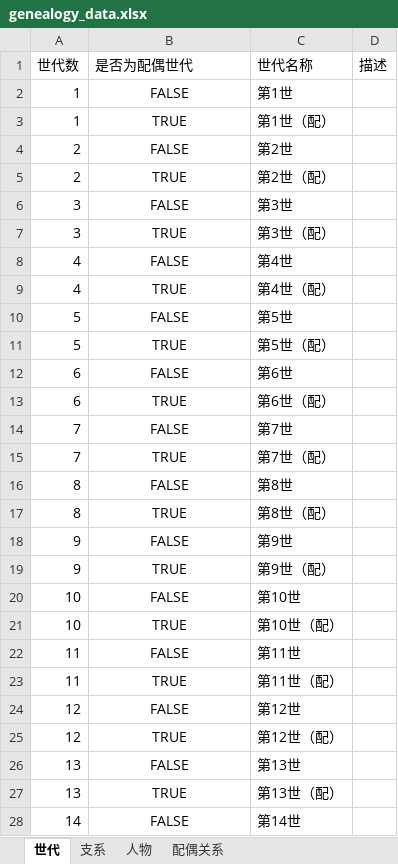
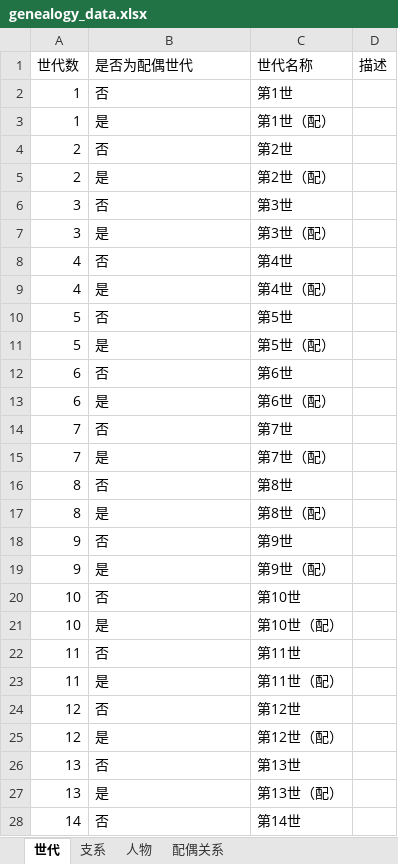
Before and after one commit to haishanghuafan/liu_genealogy, an Excel workbook: genealogy_data.xlsx, sheet 世代, drawn as a sheet; only a part is shown; values as stored, in another font and other column widths than the file's, no borders; the diff covers the shown part only; the diff names each change by its address in the sheet, - before the commit and + after, or states it on an @@ line.

```diff
--- a/genealogy_data.xlsx (sheet 世代)
+++ b/genealogy_data.xlsx (sheet 世代)
-B2 (是否为配偶世代): FALSE
+B2 (是否为配偶世代): 否
-B2:B28 alignment: center
+B2:B28 alignment: left
-B3 (是否为配偶世代): TRUE
+B3 (是否为配偶世代): 是
-B4 (是否为配偶世代): FALSE
+B4 (是否为配偶世代): 否
-B5 (是否为配偶世代): TRUE
+B5 (是否为配偶世代): 是
-B6 (是否为配偶世代): FALSE
+B6 (是否为配偶世代): 否
-B7 (是否为配偶世代): TRUE
+B7 (是否为配偶世代): 是
-B8 (是否为配偶世代): FALSE
+B8 (是否为配偶世代): 否
-B9 (是否为配偶世代): TRUE
+B9 (是否为配偶世代): 是
-B10 (是否为配偶世代): FALSE
+B10 (是否为配偶世代): 否
-B11 (是否为配偶世代): TRUE
+B11 (是否为配偶世代): 是
-B12 (是否为配偶世代): FALSE
+B12 (是否为配偶世代): 否
-B13 (是否为配偶世代): TRUE
+B13 (是否为配偶世代): 是
-B14 (是否为配偶世代): FALSE
+B14 (是否为配偶世代): 否
-B15 (是否为配偶世代): TRUE
+B15 (是否为配偶世代): 是
-B16 (是否为配偶世代): FALSE
+B16 (是否为配偶世代): 否
-B17 (是否为配偶世代): TRUE
+B17 (是否为配偶世代): 是
-B18 (是否为配偶世代): FALSE
+B18 (是否为配偶世代): 否
-B19 (是否为配偶世代): TRUE
+B19 (是否为配偶世代): 是
-B20 (是否为配偶世代): FALSE
+B20 (是否为配偶世代): 否
-B21 (是否为配偶世代): TRUE
+B21 (是否为配偶世代): 是
-B22 (是否为配偶世代): FALSE
+B22 (是否为配偶世代): 否
-B23 (是否为配偶世代): TRUE
+B23 (是否为配偶世代): 是
-B24 (是否为配偶世代): FALSE
+B24 (是否为配偶世代): 否
-B25 (是否为配偶世代): TRUE
+B25 (是否为配偶世代): 是
-B26 (是否为配偶世代): FALSE
+B26 (是否为配偶世代): 否
-B27 (是否为配偶世代): TRUE
+B27 (是否为配偶世代): 是
-B28 (是否为配偶世代): FALSE
+B28 (是否为配偶世代): 否
```
Also changed, not shown: 15 edited cells and cell formats elsewhere in this sheet, sheet 人物.
